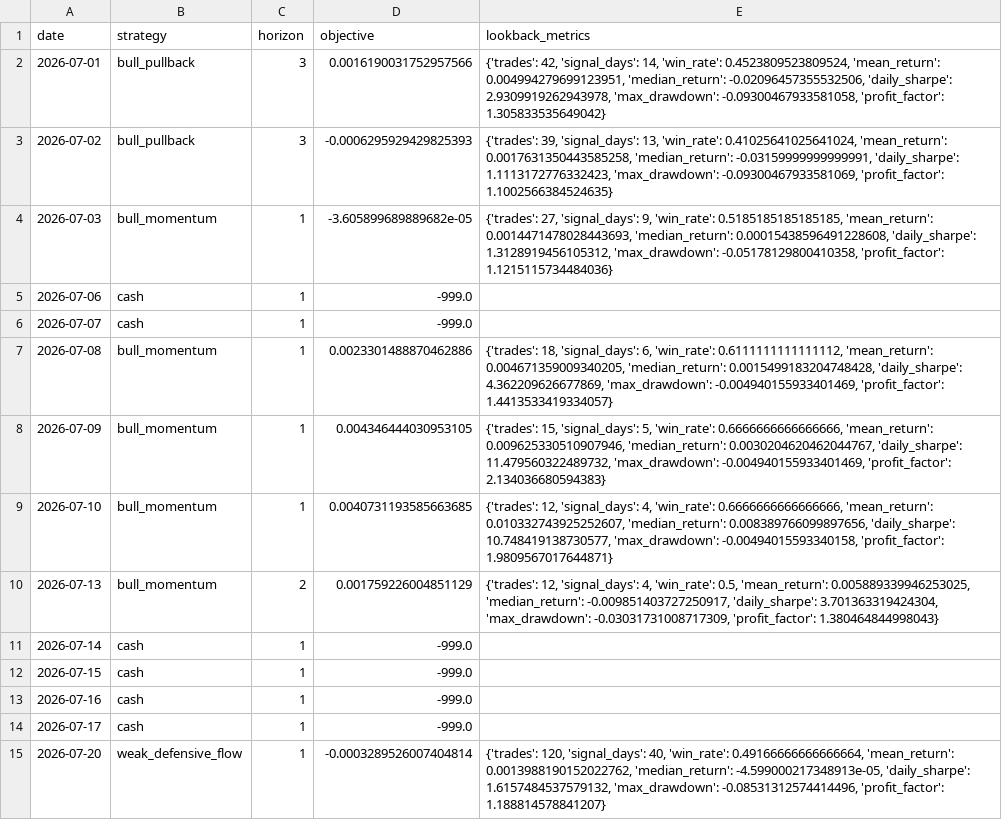
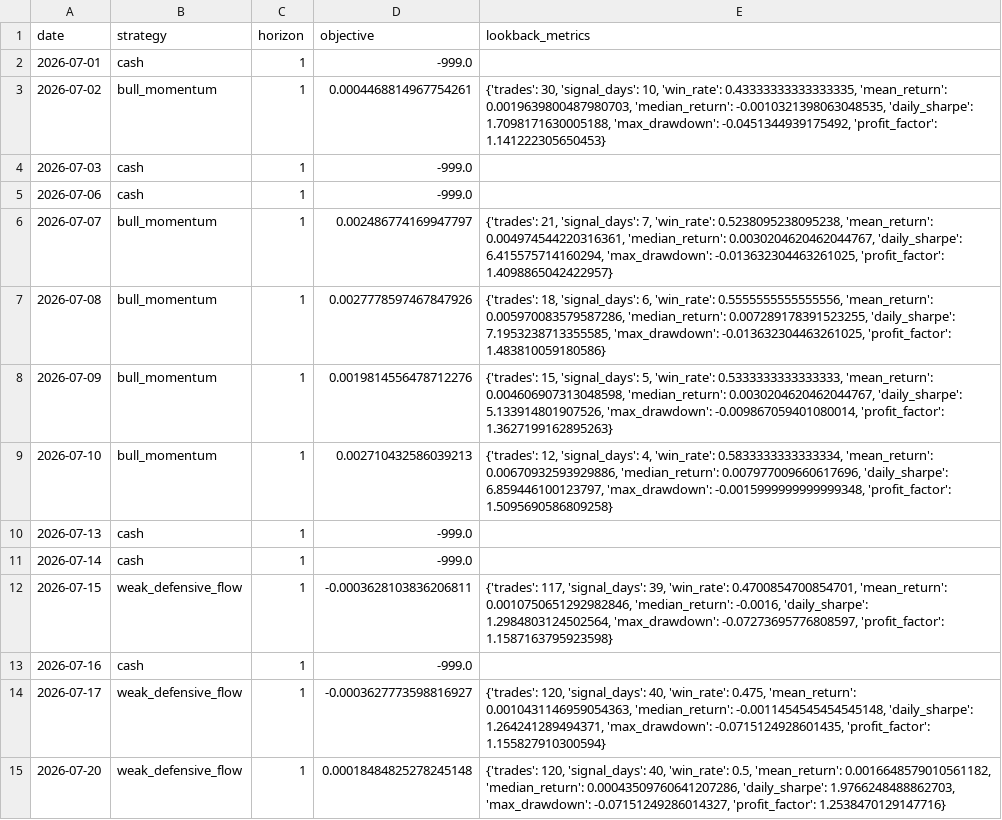
Before and after one commit to Yaohuizhongliu/a-share-picker, a CSV file: reports/latest/research/adaptive_daily_decisions.csv, drawn as a sheet; only a part is shown; the diff covers the shown part only.

```diff
--- a/reports/latest/research/adaptive_daily_decisions.csv
+++ b/reports/latest/research/adaptive_daily_decisions.csv
@@ -1,15 +1,15 @@
 date,strategy,horizon,objective,lookback_metrics
-2026-07-01,bull_pullback,3,0.0016190031752957566,"{'trades': 42, 'signal_days': 14, 'win_rate': 0.4523809523809524, 'mean_return': 0.004994279699123951, 'median_return': -0.02096457355532506, 'daily_sharpe': 2.9309919262943978, 'max_drawdown': -0.09300467933581058, 'profit_factor': 1.305833535649042}"
-2026-07-02,bull_pullback,3,-0.0006295929429825393,"{'trades': 39, 'signal_days': 13, 'win_rate': 0.41025641025641024, 'mean_return': 0.0017631350443585258, 'median_return': -0.03159999999999991, 'daily_sharpe': 1.1113172776332423, 'max_drawdown': -0.09300467933581069, 'profit_factor': 1.1002566384524635}"
-2026-07-03,bull_momentum,1,-3.605899689889682e-05,"{'trades': 27, 'signal_days': 9, 'win_rate': 0.5185185185185185, 'mean_return': 0.0014471478028443693, 'median_return': 0.00015438596491228608, 'daily_sharpe': 1.3128919456105312, 'max_drawdown': -0.05178129800410358, 'profit_factor': 1.1215115734484036}"
+2026-07-01,cash,1,-999.0,
+2026-07-02,bull_momentum,1,0.0004468814967754261,"{'trades': 30, 'signal_days': 10, 'win_rate': 0.43333333333333335, 'mean_return': 0.0019639800487980703, 'median_return': -0.0010321398063048535, 'daily_sharpe': 1.7098171630005188, 'max_drawdown': -0.0451344939175492, 'profit_factor': 1.141222305650453}"
+2026-07-03,cash,1,-999.0,
 2026-07-06,cash,1,-999.0,
-2026-07-07,cash,1,-999.0,
-2026-07-08,bull_momentum,1,0.0023301488870462886,"{'trades': 18, 'signal_days': 6, 'win_rate': 0.6111111111111112, 'mean_return': 0.004671359009340205, 'median_return': 0.0015499183204748428, 'daily_sharpe': 4.362209626677869, 'max_drawdown': -0.004940155933401469, 'profit_factor': 1.4413533419334057}"
-2026-07-09,bull_momentum,1,0.004346444030953105,"{'trades': 15, 'signal_days': 5, 'win_rate': 0.6666666666666666, 'mean_return': 0.009625330510907946, 'median_return': 0.0030204620462044767, 'daily_sharpe': 11.479560322489732, 'max_drawdown': -0.004940155933401469, 'profit_factor': 2.134036680594383}"
-2026-07-10,bull_momentum,1,0.0040731193585663685,"{'trades': 12, 'signal_days': 4, 'win_rate': 0.6666666666666666, 'mean_return': 0.010332743925252607, 'median_return': 0.008389766099897656, 'daily_sharpe': 10.748419138730577, 'max_drawdown': -0.00494015593340158, 'profit_factor': 1.9809567017644871}"
-2026-07-13,bull_momentum,2,0.001759226004851129,"{'trades': 12, 'signal_days': 4, 'win_rate': 0.5, 'mean_return': 0.005889339946253025, 'median_return': -0.009851403727250917, 'daily_sharpe': 3.701363319424304, 'max_drawdown': -0.03031731008717309, 'profit_factor': 1.380464844998043}"
+2026-07-07,bull_momentum,1,0.002486774169947797,"{'trades': 21, 'signal_days': 7, 'win_rate': 0.5238095238095238, 'mean_return': 0.004974544220316361, 'median_return': 0.0030204620462044767, 'daily_sharpe': 6.415575714160294, 'max_drawdown': -0.013632304463261025, 'profit_factor': 1.4098865042422957}"
+2026-07-08,bull_momentum,1,0.0027778597467847926,"{'trades': 18, 'signal_days': 6, 'win_rate': 0.5555555555555556, 'mean_return': 0.005970083579587286, 'median_return': 0.007289178391523255, 'daily_sharpe': 7.1953238713355585, 'max_drawdown': -0.013632304463261025, 'profit_factor': 1.483810059180586}"
+2026-07-09,bull_momentum,1,0.0019814556478712276,"{'trades': 15, 'signal_days': 5, 'win_rate': 0.5333333333333333, 'mean_return': 0.004606907313048598, 'median_return': 0.0030204620462044767, 'daily_sharpe': 5.133914801907526, 'max_drawdown': -0.009867059401080014, 'profit_factor': 1.3627199162895263}"
+2026-07-10,bull_momentum,1,0.002710432586039213,"{'trades': 12, 'signal_days': 4, 'win_rate': 0.5833333333333334, 'mean_return': 0.00670932593929886, 'median_return': 0.007977009660617696, 'daily_sharpe': 6.859446100123797, 'max_drawdown': -0.0015999999999999348, 'profit_factor': 1.5095690586809258}"
+2026-07-13,cash,1,-999.0,
 2026-07-14,cash,1,-999.0,
-2026-07-15,cash,1,-999.0,
+2026-07-15,weak_defensive_flow,1,-0.0003628103836206811,"{'trades': 117, 'signal_days': 39, 'win_rate': 0.4700854700854701, 'mean_return': 0.0010750651292982846, 'median_return': -0.0016, 'daily_sharpe': 1.2984803124502564, 'max_drawdown': -0.07273695776808597, 'profit_factor': 1.1587163795923598}"
 2026-07-16,cash,1,-999.0,
-2026-07-17,cash,1,-999.0,
-2026-07-20,weak_defensive_flow,1,-0.0003289526007404814,"{'trades': 120, 'signal_days': 40, 'win_rate': 0.49166666666666664, 'mean_return': 0.0013988190152022762, 'median_return': -4.599000217348913e-05, 'daily_sharpe': 1.6157484537579132, 'max_drawdown': -0.08531312574414496, 'profit_factor': 1.188814578841207}"
+2026-07-17,weak_defensive_flow,1,-0.0003627773598816927,"{'trades': 120, 'signal_days': 40, 'win_rate': 0.475, 'mean_return': 0.0010431146959054363, 'median_return': -0.0011454545454545148, 'daily_sharpe': 1.264241289494371, 'max_drawdown': -0.0715124928601435, 'profit_factor': 1.155827910300594}"
+2026-07-20,weak_defensive_flow,1,0.00018484825278245148,"{'trades': 120, 'signal_days': 40, 'win_rate': 0.5, 'mean_return': 0.0016648579010561182, 'median_return': 0.00043509760641207286, 'daily_sharpe': 1.9766248488862703, 'max_drawdown': -0.07151249286014327, 'profit_factor': 1.2538470129147716}"
```
Also changed, not shown: 116 edited cells elsewhere in this file, reports/latest/recommendations.csv, reports/latest/research/adaptive_live_signals.csv, 15 other files.
